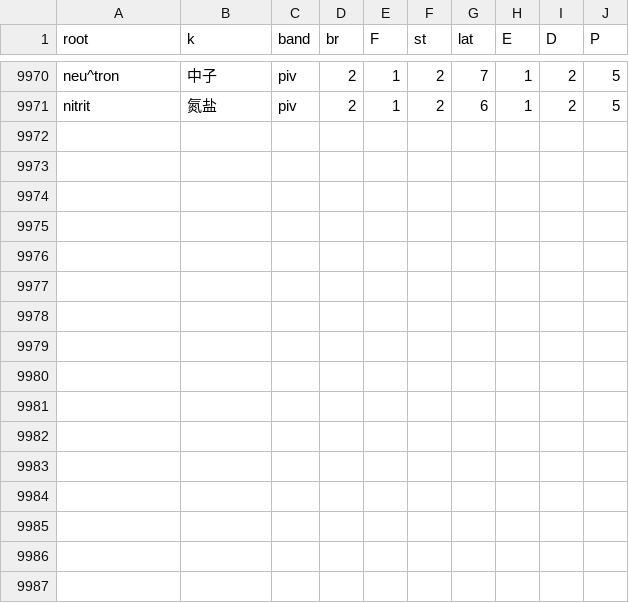
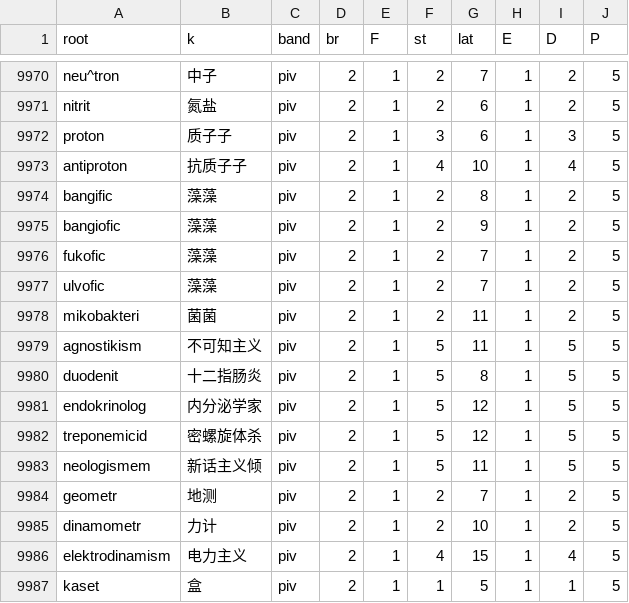
Before and after one commit to Takatakatake/kanji_assign, a CSV file: _p_work.csv, drawn as a sheet; only a part is shown, gaps mark what is left out.

```diff
--- a/_p_work.csv
+++ b/_p_work.csv
@@ -9971 +9971,17 @@
 "nitrit","氮盐","piv","2","1","2","6","1","2","5"
+"proton","质子子","piv","2","1","3","6","1","3","5"
+"antiproton","抗质子子","piv","2","1","4","10","1","4","5"
+"bangific","藻藻","piv","2","1","2","8","1","2","5"
+"bangiofic","藻藻","piv","2","1","2","9","1","2","5"
+"fukofic","藻藻","piv","2","1","2","7","1","2","5"
+"ulvofic","藻藻","piv","2","1","2","7","1","2","5"
+"mikobakteri","菌菌","piv","2","1","2","11","1","2","5"
+"agnostikism","不可知主义","piv","2","1","5","11","1","5","5"
+"duodenit","十二指肠炎","piv","2","1","5","8","1","5","5"
+"endokrinolog","内分泌学家","piv","2","1","5","12","1","5","5"
+"treponemicid","密螺旋体杀","piv","2","1","5","12","1","5","5"
+"neologismem","新话主义倾","piv","2","1","5","11","1","5","5"
+"geometr","地测","piv","2","1","2","7","1","2","5"
+"dinamometr","力计","piv","2","1","2","10","1","2","5"
+"elektrodinamism","电力主义","piv","2","1","4","15","1","4","5"
+"kaset","盒","piv","2","1","1","5","1","1","5"
```
Also changed, not shown: _gas_identifier_out.csv, _homonym.tsv, 7 other files.
